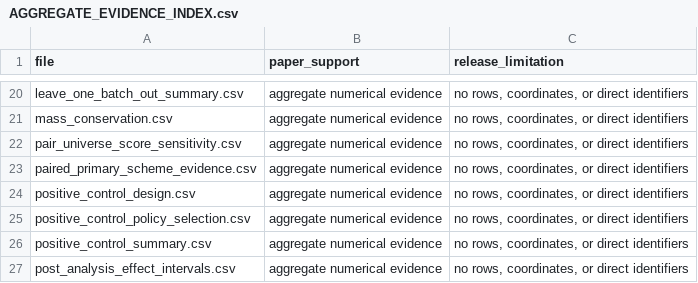
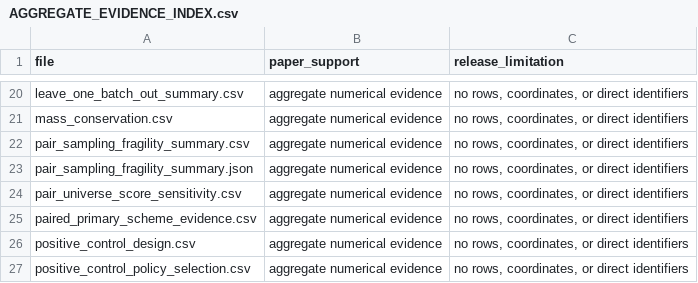
Before and after one commit to sudip686/geology-conditioned-grade-geostatistics, a CSV file: results/AGGREGATE_EVIDENCE_INDEX.csv, drawn as a sheet; only a part is shown, gaps mark what is left out; the shorter side is filled out with more unchanged rows; the diff names each change by its address in the sheet, - before the commit and + after, or states it on an @@ line.

Commit message:
Release v0.6.0 numerical stability audit

```diff
--- a/results/AGGREGATE_EVIDENCE_INDEX.csv
+++ b/results/AGGREGATE_EVIDENCE_INDEX.csv
+row 22: pair_sampling_fragility_summary.csv | aggregate numerical evidence | no rows, coordinates, or direct identifiers
+row 23: pair_sampling_fragility_summary.json | aggregate numerical evidence | no rows, coordinates, or direct identifiers
```
Also changed, not shown: results/quadratic_spatial_baseline_paired_evidence.csv, results/quadratic_spatial_design_overall.csv, 12 other files.
